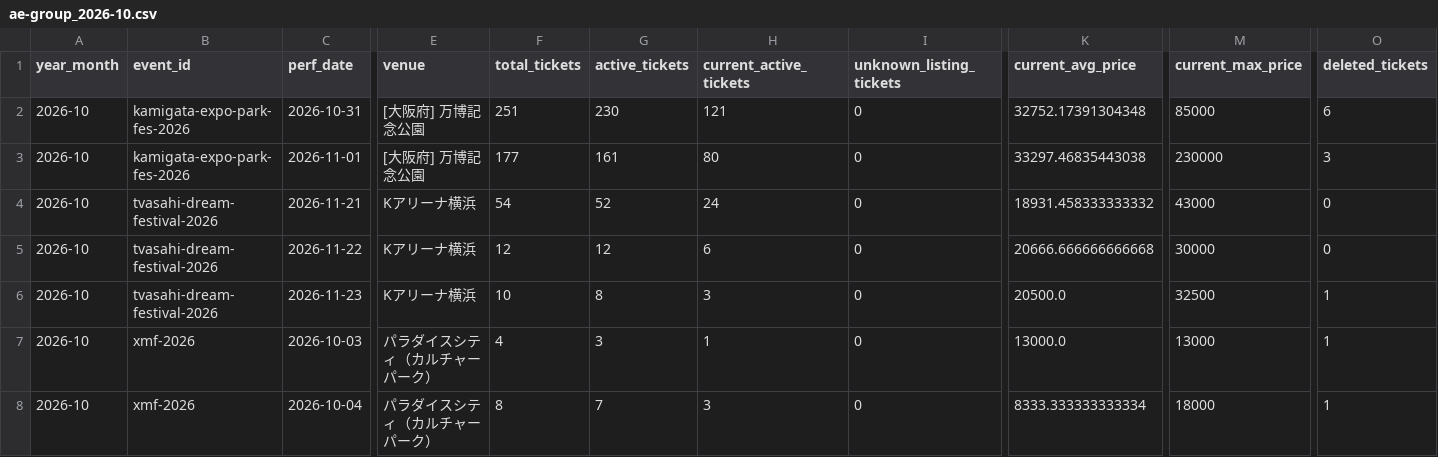
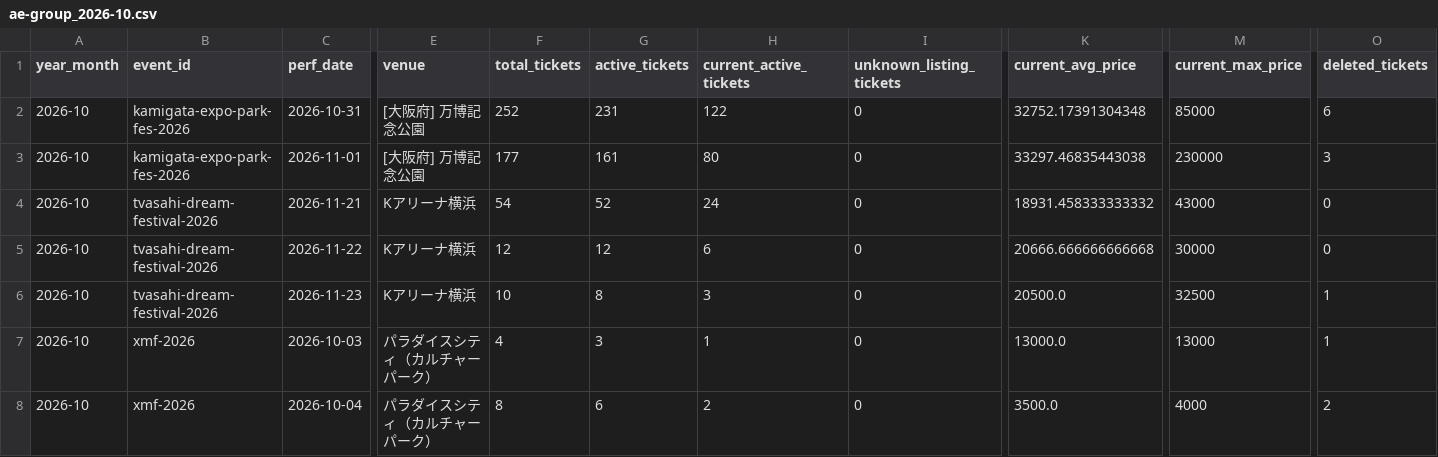
Before and after one commit to hiro8-0215/tiketen_scraper, a CSV file: data/market_snapshot/ae-group_2026-10.csv, drawn as a sheet; only a part is shown, gaps mark what is left out; the diff names each change by its address in the sheet, - before the commit and + after, or states it on an @@ line.

```diff
--- a/data/market_snapshot/ae-group_2026-10.csv
+++ b/data/market_snapshot/ae-group_2026-10.csv
-F2 (total_tickets): 251
+F2 (total_tickets): 252
-G2 (active_tickets): 230
+G2 (active_tickets): 231
-H2 (current_active_tickets): 121
+H2 (current_active_tickets): 122
-G8 (active_tickets): 7
+G8 (active_tickets): 6
-H8 (current_active_tickets): 3
+H8 (current_active_tickets): 2
-K8 (current_avg_price): 8333.333333333334
+K8 (current_avg_price): 3500.0
-M8 (current_max_price): 18000
+M8 (current_max_price): 4000
-O8 (deleted_tickets): 1
+O8 (deleted_tickets): 2
```
Also changed, not shown: data/market_snapshot/hey-say-jump_2026-10.csv, data/market_snapshot/key-to-lit_2026-10.csv, 28 other files.
